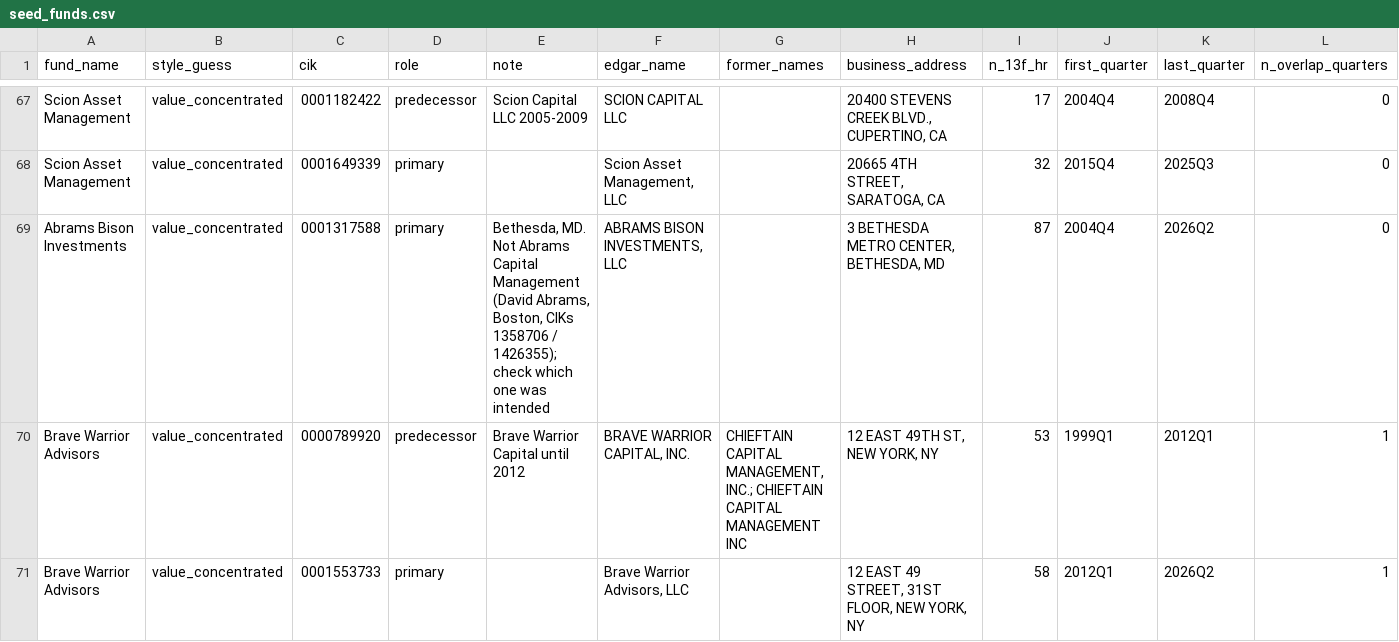
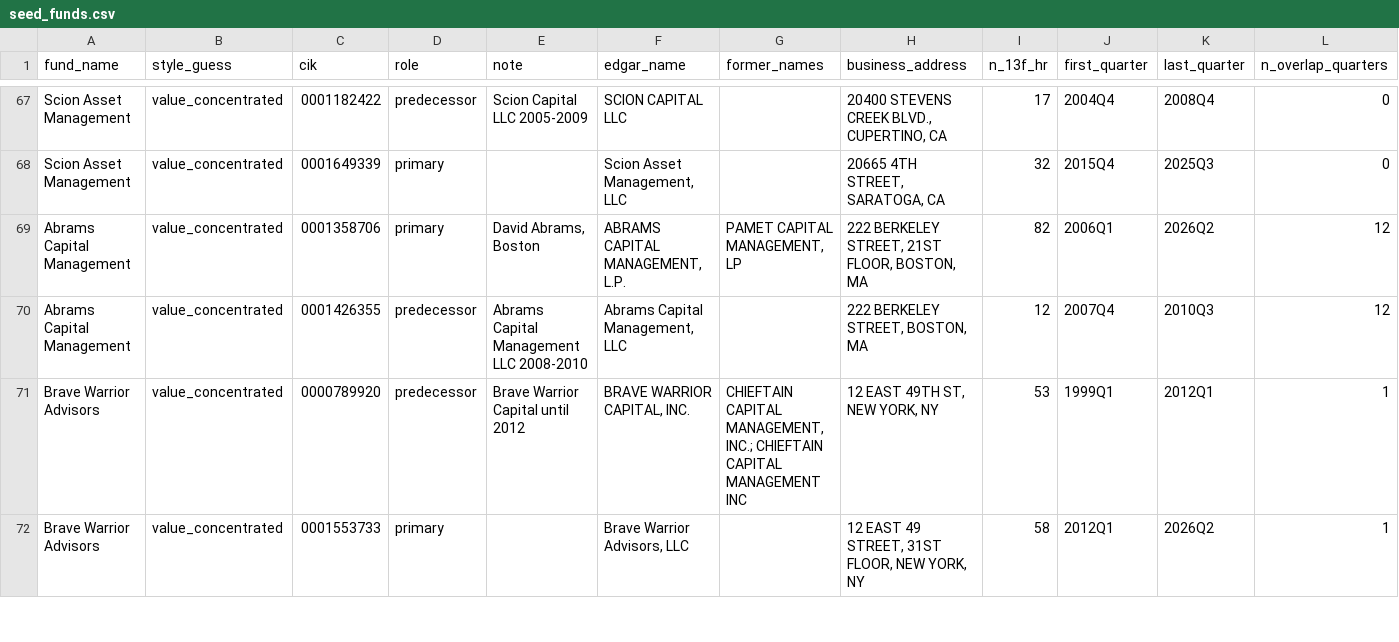
Before and after one commit to scucla/hedge-fund-13f, a CSV file: data/reference/seed_funds.csv, drawn as a sheet; only a part is shown, gaps mark what is left out; removed rows and columns are numbered as before the commit, all else as after; rows hold the shown columns only; the diff covers the shown part only; the diff names each change by its address in the sheet, - before the commit and + after, or states it on an @@ line.

```diff
--- a/data/reference/seed_funds.csv
+++ b/data/reference/seed_funds.csv
-row 69: Abrams Bison Investments | value_concentrated | 0001317588 | primary | Bethesda, MD. Not Abrams Capital Management (David Abrams, Boston, CIKs 1358706 / 1426355); check which one was intended | ABRAMS BISON INVESTMENTS, LLC |  | 3 BETHESDA METRO CENTER, BETHESDA, MD | 87 | 2004Q4 | 2026Q2 | 0
+row 69: Abrams Capital Management | value_concentrated | 0001358706 | primary | David Abrams, Boston | ABRAMS CAPITAL MANAGEMENT, L.P. | PAMET CAPITAL MANAGEMENT, LP | 222 BERKELEY STREET, 21ST FLOOR, BOSTON, MA | 82 | 2006Q1 | 2026Q2 | 12
+row 70: Abrams Capital Management | value_concentrated | 0001426355 | predecessor | Abrams Capital Management LLC 2008-2010 | Abrams Capital Management, LLC |  | 222 BERKELEY STREET, BOSTON, MA | 12 | 2007Q4 | 2010Q3 | 12
```
Also changed, not shown: 4 removed rows and 1 moved row elsewhere in this file, data/reference/seed_cik_map.csv, 1 other file.
